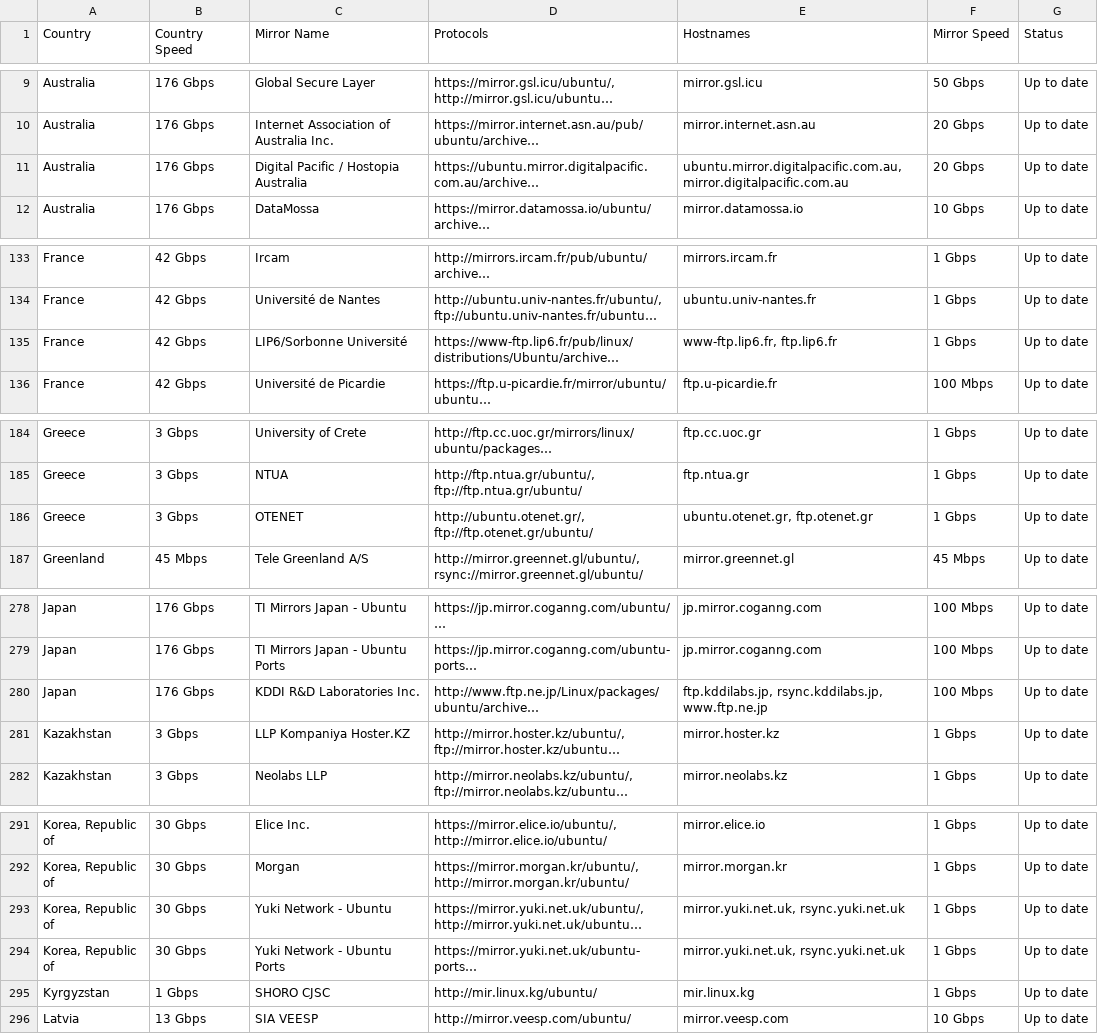
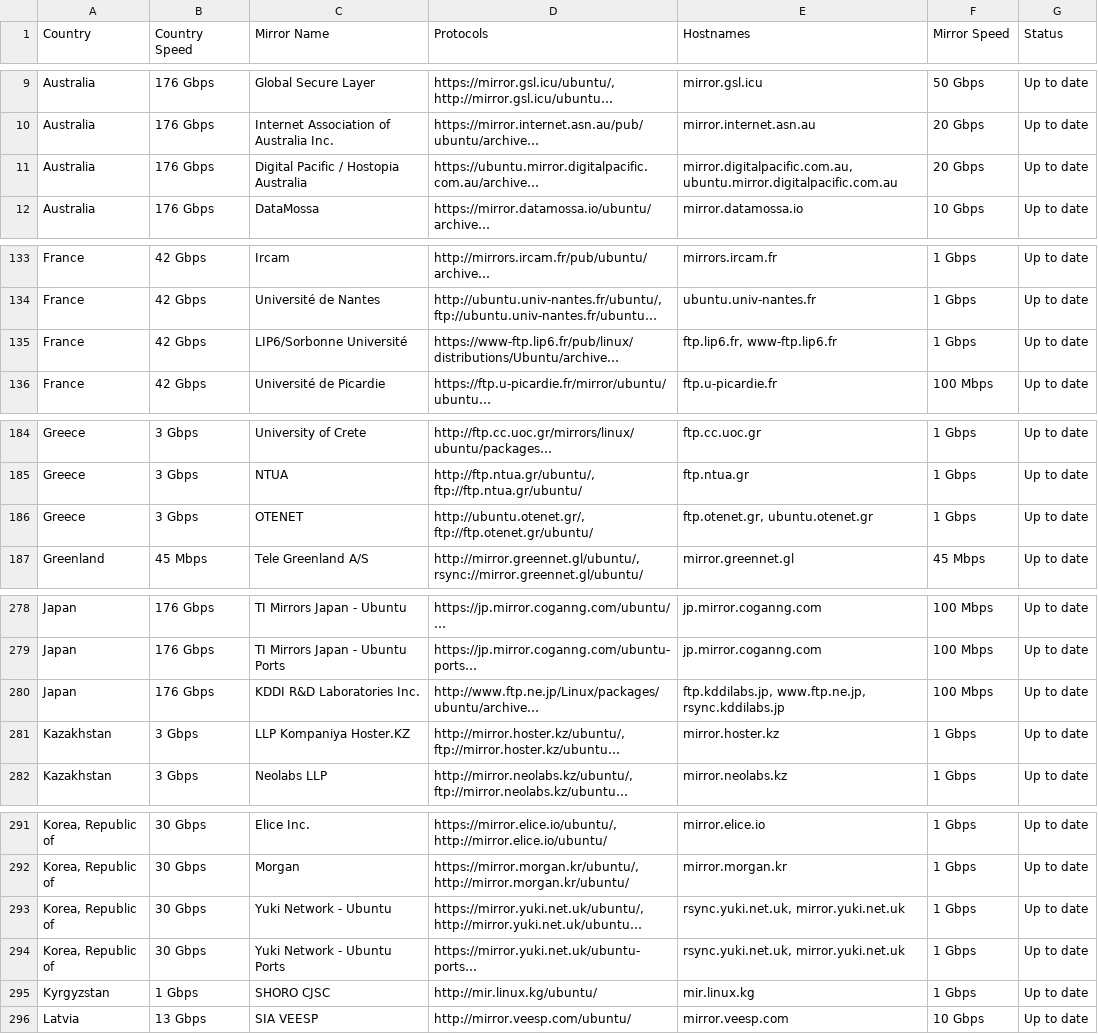
Before and after one commit to crazyuploader/Ubuntu-Mirror-Scraper, a CSV file: data/mirrors/ubuntu_mirrors.csv, drawn as a sheet; only a part is shown, gaps mark what is left out; long unchanged cells end in …; the diff covers the shown part only; the diff names each change by its address in the sheet, - before the commit and + after, or states it on an @@ line.

Commit message:
Run Black & Add ability to write ubuntu_mirrors.txt with only unique hostnames
data/mirrors/ubuntu_mirrors.csv
data/mirrors/ubuntu_mirrors.json
data/mirrors/ubuntu_mirrors.txt
main.py

```diff
--- a/data/mirrors/ubuntu_mirrors.csv
+++ b/data/mirrors/ubuntu_mirrors.csv
-E11 (Hostnames): ubuntu.mirror.digitalpacific.com.au, mirror.digitalpacific.com.au
+E11 (Hostnames): mirror.digitalpacific.com.au, ubuntu.mirror.digitalpacific.com.au
-E135 (Hostnames): www-ftp.lip6.fr, ftp.lip6.fr
+E135 (Hostnames): ftp.lip6.fr, www-ftp.lip6.fr
-E186 (Hostnames): ubuntu.otenet.gr, ftp.otenet.gr
+E186 (Hostnames): ftp.otenet.gr, ubuntu.otenet.gr
-E280 (Hostnames): ftp.kddilabs.jp, rsync.kddilabs.jp, www.ftp.ne.jp
+E280 (Hostnames): ftp.kddilabs.jp, www.ftp.ne.jp, rsync.kddilabs.jp
-E293:E294 (Hostnames): mirror.yuki.net.uk, rsync.yuki.net.uk
+E293:E294 (Hostnames): rsync.yuki.net.uk, mirror.yuki.net.uk
```
Also changed, not shown: 7 edited cells elsewhere in this file, 3 other files.
